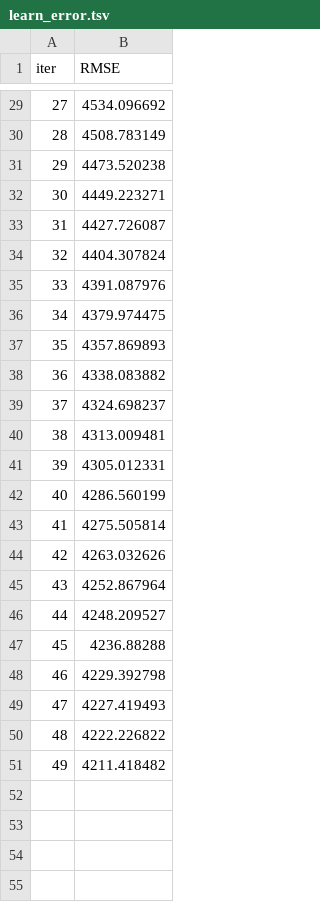
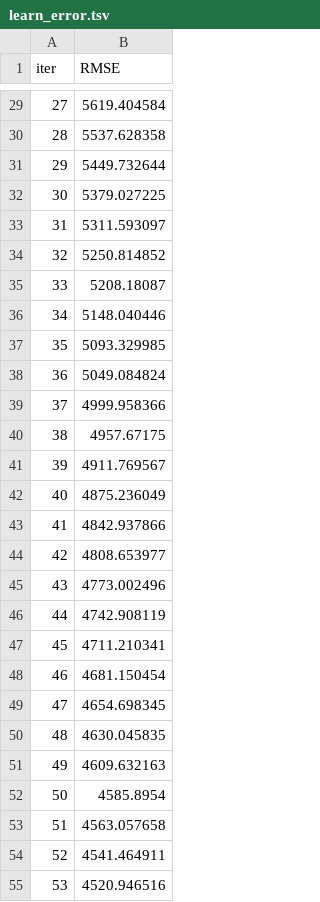
Before and after one commit to nikhil-xyz/ipp, a TSV file: catboost_info/learn_error.tsv, drawn as a sheet; only a part is shown, gaps mark what is left out; the diff covers the shown part only.

```diff
--- a/catboost_info/learn_error.tsv
+++ b/catboost_info/learn_error.tsv
@@ -29,23 +29,27 @@ iter	RMSE
-27	4534.096692
-28	4508.783149
-29	4473.520238
-30	4449.223271
-31	4427.726087
-32	4404.307824
-33	4391.087976
-34	4379.974475
-35	4357.869893
-36	4338.083882
-37	4324.698237
-38	4313.009481
-39	4305.012331
-40	4286.560199
-41	4275.505814
-42	4263.032626
-43	4252.867964
-44	4248.209527
-45	4236.88288
-46	4229.392798
-47	4227.419493
-48	4222.226822
-49	4211.418482
+27	5619.404584
+28	5537.628358
+29	5449.732644
+30	5379.027225
+31	5311.593097
+32	5250.814852
+33	5208.18087
+34	5148.040446
+35	5093.329985
+36	5049.084824
+37	4999.958366
+38	4957.67175
+39	4911.769567
+40	4875.236049
+41	4842.937866
+42	4808.653977
+43	4773.002496
+44	4742.908119
+45	4711.210341
+46	4681.150454
+47	4654.698345
+48	4630.045835
+49	4609.632163
+50	4585.8954
+51	4563.057658
+52	4541.464911
+53	4520.946516
```
Also changed, not shown: 46 added rows and 27 edited cells elsewhere in this file, catboost_info/time_left.tsv, 14 other files.
